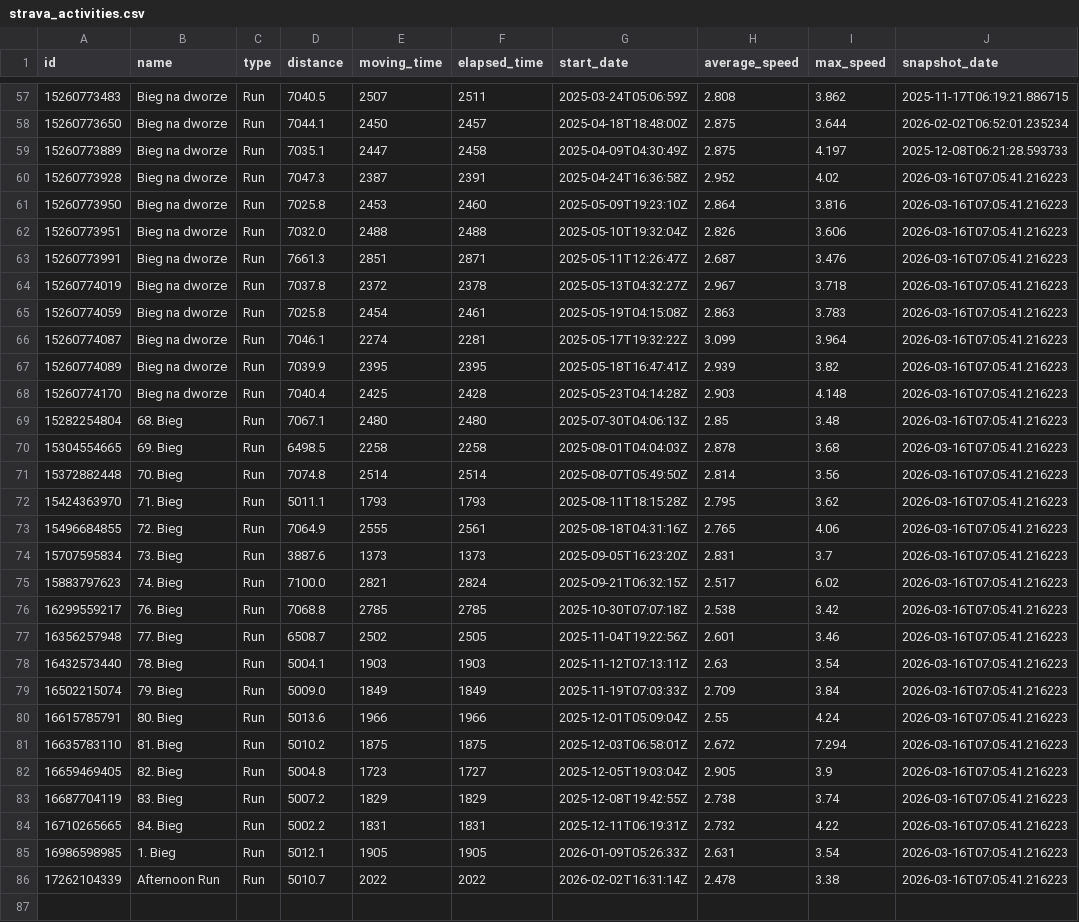
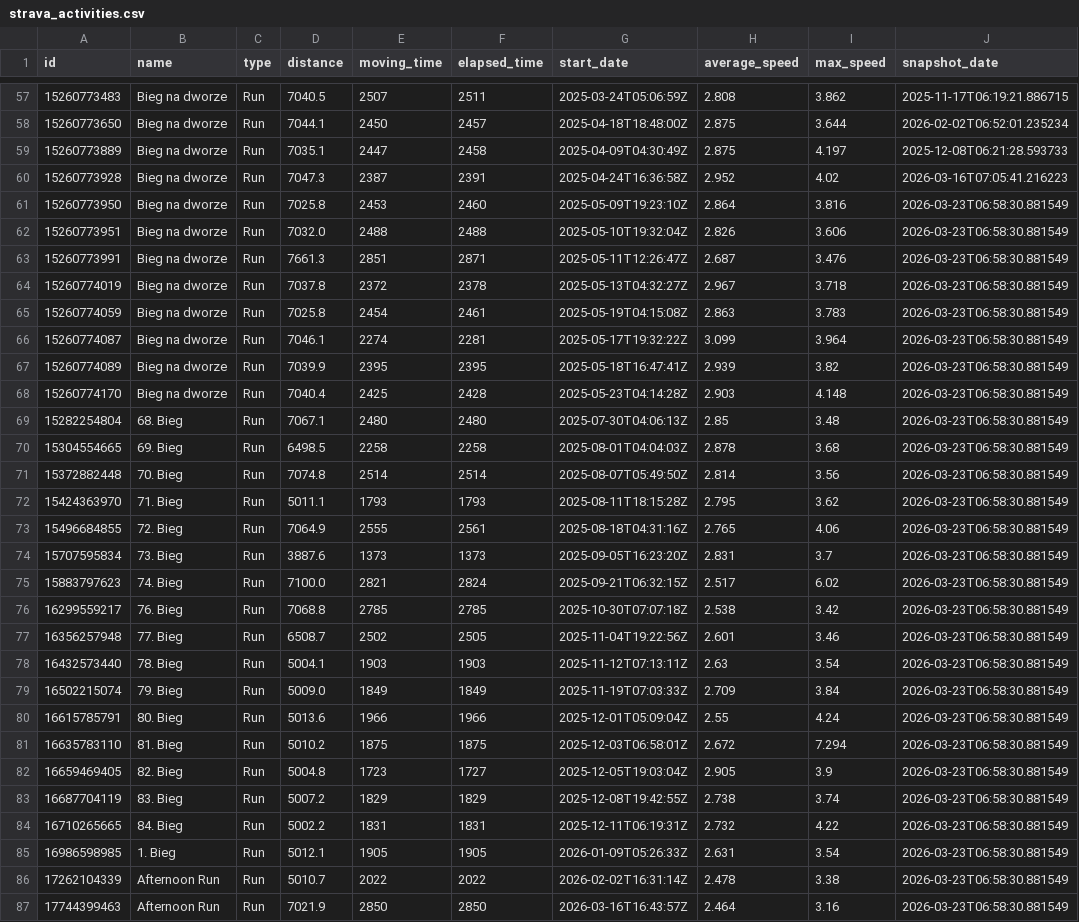
Before and after one commit to PiotrUr/90DaysDataAnalystChallange, a CSV file: PersonalDashboardProject/data/csv/strava_activities.csv, drawn as a sheet; only a part is shown, gaps mark what is left out; the diff covers the shown part only.

```diff
--- a/PersonalDashboardProject/data/csv/strava_activities.csv
+++ b/PersonalDashboardProject/data/csv/strava_activities.csv
@@ -60,27 +60,28 @@ id,name,type,distance,moving_time,elapsed_time,start_date,average_speed,max_spee
 15260773928,Bieg na dworze,Run,7047.3,2387,2391,2025-04-24T16:36:58Z,2.952,4.02,2026-03-16T07:05:41.216223
-15260773950,Bieg na dworze,Run,7025.8,2453,2460,2025-05-09T19:23:10Z,2.864,3.816,2026-03-16T07:05:41.216223
-15260773951,Bieg na dworze,Run,7032.0,2488,2488,2025-05-10T19:32:04Z,2.826,3.606,2026-03-16T07:05:41.216223
-15260773991,Bieg na dworze,Run,7661.3,2851,2871,2025-05-11T12:26:47Z,2.687,3.476,2026-03-16T07:05:41.216223
-15260774019,Bieg na dworze,Run,7037.8,2372,2378,2025-05-13T04:32:27Z,2.967,3.718,2026-03-16T07:05:41.216223
-15260774059,Bieg na dworze,Run,7025.8,2454,2461,2025-05-19T04:15:08Z,2.863,3.783,2026-03-16T07:05:41.216223
-15260774087,Bieg na dworze,Run,7046.1,2274,2281,2025-05-17T19:32:22Z,3.099,3.964,2026-03-16T07:05:41.216223
-15260774089,Bieg na dworze,Run,7039.9,2395,2395,2025-05-18T16:47:41Z,2.939,3.82,2026-03-16T07:05:41.216223
-15260774170,Bieg na dworze,Run,7040.4,2425,2428,2025-05-23T04:14:28Z,2.903,4.148,2026-03-16T07:05:41.216223
-15282254804,68. Bieg,Run,7067.1,2480,2480,2025-07-30T04:06:13Z,2.85,3.48,2026-03-16T07:05:41.216223
-15304554665,69. Bieg,Run,6498.5,2258,2258,2025-08-01T04:04:03Z,2.878,3.68,2026-03-16T07:05:41.216223
-15372882448,70. Bieg,Run,7074.8,2514,2514,2025-08-07T05:49:50Z,2.814,3.56,2026-03-16T07:05:41.216223
-15424363970,71. Bieg,Run,5011.1,1793,1793,2025-08-11T18:15:28Z,2.795,3.62,2026-03-16T07:05:41.216223
-15496684855,72. Bieg,Run,7064.9,2555,2561,2025-08-18T04:31:16Z,2.765,4.06,2026-03-16T07:05:41.216223
-15707595834,73. Bieg,Run,3887.6,1373,1373,2025-09-05T16:23:20Z,2.831,3.7,2026-03-16T07:05:41.216223
-15883797623,74. Bieg,Run,7100.0,2821,2824,2025-09-21T06:32:15Z,2.517,6.02,2026-03-16T07:05:41.216223
-16299559217,76. Bieg,Run,7068.8,2785,2785,2025-10-30T07:07:18Z,2.538,3.42,2026-03-16T07:05:41.216223
-16356257948,77. Bieg,Run,6508.7,2502,2505,2025-11-04T19:22:56Z,2.601,3.46,2026-03-16T07:05:41.216223
-16432573440,78. Bieg,Run,5004.1,1903,1903,2025-11-12T07:13:11Z,2.63,3.54,2026-03-16T07:05:41.216223
-16502215074,79. Bieg,Run,5009.0,1849,1849,2025-11-19T07:03:33Z,2.709,3.84,2026-03-16T07:05:41.216223
-16615785791,80. Bieg,Run,5013.6,1966,1966,2025-12-01T05:09:04Z,2.55,4.24,2026-03-16T07:05:41.216223
-16635783110,81. Bieg,Run,5010.2,1875,1875,2025-12-03T06:58:01Z,2.672,7.294,2026-03-16T07:05:41.216223
-16659469405,82. Bieg,Run,5004.8,1723,1727,2025-12-05T19:03:04Z,2.905,3.9,2026-03-16T07:05:41.216223
-16687704119,83. Bieg,Run,5007.2,1829,1829,2025-12-08T19:42:55Z,2.738,3.74,2026-03-16T07:05:41.216223
-16710265665,84. Bieg,Run,5002.2,1831,1831,2025-12-11T06:19:31Z,2.732,4.22,2026-03-16T07:05:41.216223
-16986598985,1. Bieg,Run,5012.1,1905,1905,2026-01-09T05:26:33Z,2.631,3.54,2026-03-16T07:05:41.216223
-17262104339,Afternoon Run,Run,5010.7,2022,2022,2026-02-02T16:31:14Z,2.478,3.38,2026-03-16T07:05:41.216223
+15260773950,Bieg na dworze,Run,7025.8,2453,2460,2025-05-09T19:23:10Z,2.864,3.816,2026-03-23T06:58:30.881549
+15260773951,Bieg na dworze,Run,7032.0,2488,2488,2025-05-10T19:32:04Z,2.826,3.606,2026-03-23T06:58:30.881549
+15260773991,Bieg na dworze,Run,7661.3,2851,2871,2025-05-11T12:26:47Z,2.687,3.476,2026-03-23T06:58:30.881549
+15260774019,Bieg na dworze,Run,7037.8,2372,2378,2025-05-13T04:32:27Z,2.967,3.718,2026-03-23T06:58:30.881549
+15260774059,Bieg na dworze,Run,7025.8,2454,2461,2025-05-19T04:15:08Z,2.863,3.783,2026-03-23T06:58:30.881549
+15260774087,Bieg na dworze,Run,7046.1,2274,2281,2025-05-17T19:32:22Z,3.099,3.964,2026-03-23T06:58:30.881549
+15260774089,Bieg na dworze,Run,7039.9,2395,2395,2025-05-18T16:47:41Z,2.939,3.82,2026-03-23T06:58:30.881549
+15260774170,Bieg na dworze,Run,7040.4,2425,2428,2025-05-23T04:14:28Z,2.903,4.148,2026-03-23T06:58:30.881549
+15282254804,68. Bieg,Run,7067.1,2480,2480,2025-07-30T04:06:13Z,2.85,3.48,2026-03-23T06:58:30.881549
+15304554665,69. Bieg,Run,6498.5,2258,2258,2025-08-01T04:04:03Z,2.878,3.68,2026-03-23T06:58:30.881549
+15372882448,70. Bieg,Run,7074.8,2514,2514,2025-08-07T05:49:50Z,2.814,3.56,2026-03-23T06:58:30.881549
+15424363970,71. Bieg,Run,5011.1,1793,1793,2025-08-11T18:15:28Z,2.795,3.62,2026-03-23T06:58:30.881549
+15496684855,72. Bieg,Run,7064.9,2555,2561,2025-08-18T04:31:16Z,2.765,4.06,2026-03-23T06:58:30.881549
+15707595834,73. Bieg,Run,3887.6,1373,1373,2025-09-05T16:23:20Z,2.831,3.7,2026-03-23T06:58:30.881549
+15883797623,74. Bieg,Run,7100.0,2821,2824,2025-09-21T06:32:15Z,2.517,6.02,2026-03-23T06:58:30.881549
+16299559217,76. Bieg,Run,7068.8,2785,2785,2025-10-30T07:07:18Z,2.538,3.42,2026-03-23T06:58:30.881549
+16356257948,77. Bieg,Run,6508.7,2502,2505,2025-11-04T19:22:56Z,2.601,3.46,2026-03-23T06:58:30.881549
+16432573440,78. Bieg,Run,5004.1,1903,1903,2025-11-12T07:13:11Z,2.63,3.54,2026-03-23T06:58:30.881549
+16502215074,79. Bieg,Run,5009.0,1849,1849,2025-11-19T07:03:33Z,2.709,3.84,2026-03-23T06:58:30.881549
+16615785791,80. Bieg,Run,5013.6,1966,1966,2025-12-01T05:09:04Z,2.55,4.24,2026-03-23T06:58:30.881549
+16635783110,81. Bieg,Run,5010.2,1875,1875,2025-12-03T06:58:01Z,2.672,7.294,2026-03-23T06:58:30.881549
+16659469405,82. Bieg,Run,5004.8,1723,1727,2025-12-05T19:03:04Z,2.905,3.9,2026-03-23T06:58:30.881549
+16687704119,83. Bieg,Run,5007.2,1829,1829,2025-12-08T19:42:55Z,2.738,3.74,2026-03-23T06:58:30.881549
+16710265665,84. Bieg,Run,5002.2,1831,1831,2025-12-11T06:19:31Z,2.732,4.22,2026-03-23T06:58:30.881549
+16986598985,1. Bieg,Run,5012.1,1905,1905,2026-01-09T05:26:33Z,2.631,3.54,2026-03-23T06:58:30.881549
+17262104339,Afternoon Run,Run,5010.7,2022,2022,2026-02-02T16:31:14Z,2.478,3.38,2026-03-23T06:58:30.881549
+17744399463,Afternoon Run,Run,7021.9,2850,2850,2026-03-16T16:43:57Z,2.464,3.16,2026-03-23T06:58:30.881549
```
Also changed, not shown: 23 edited cells elsewhere in this file, PersonalDashboardProject/data/csv/github_repos.csv, PersonalDashboardProject/data/csv/github_user_stats.csv, 2 other files.
